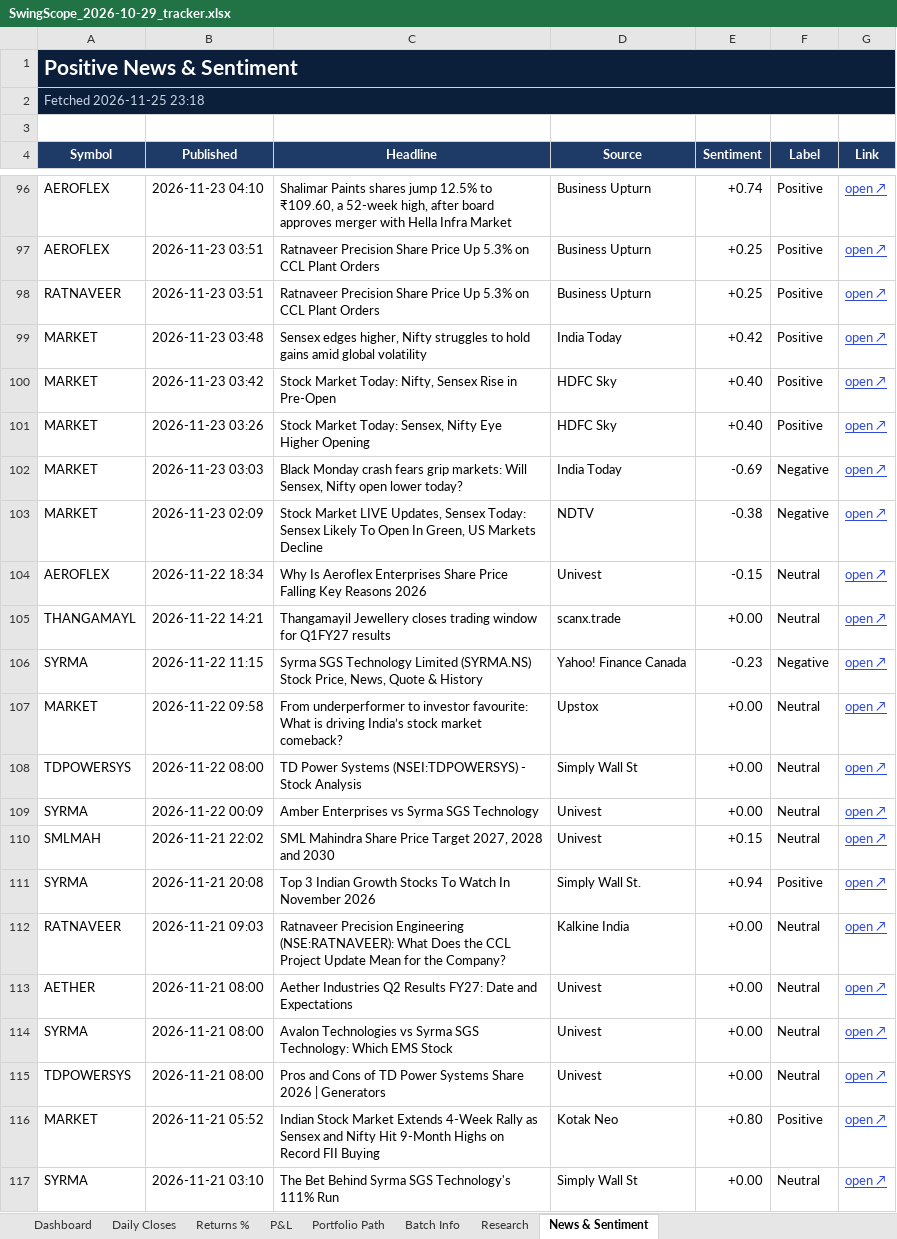
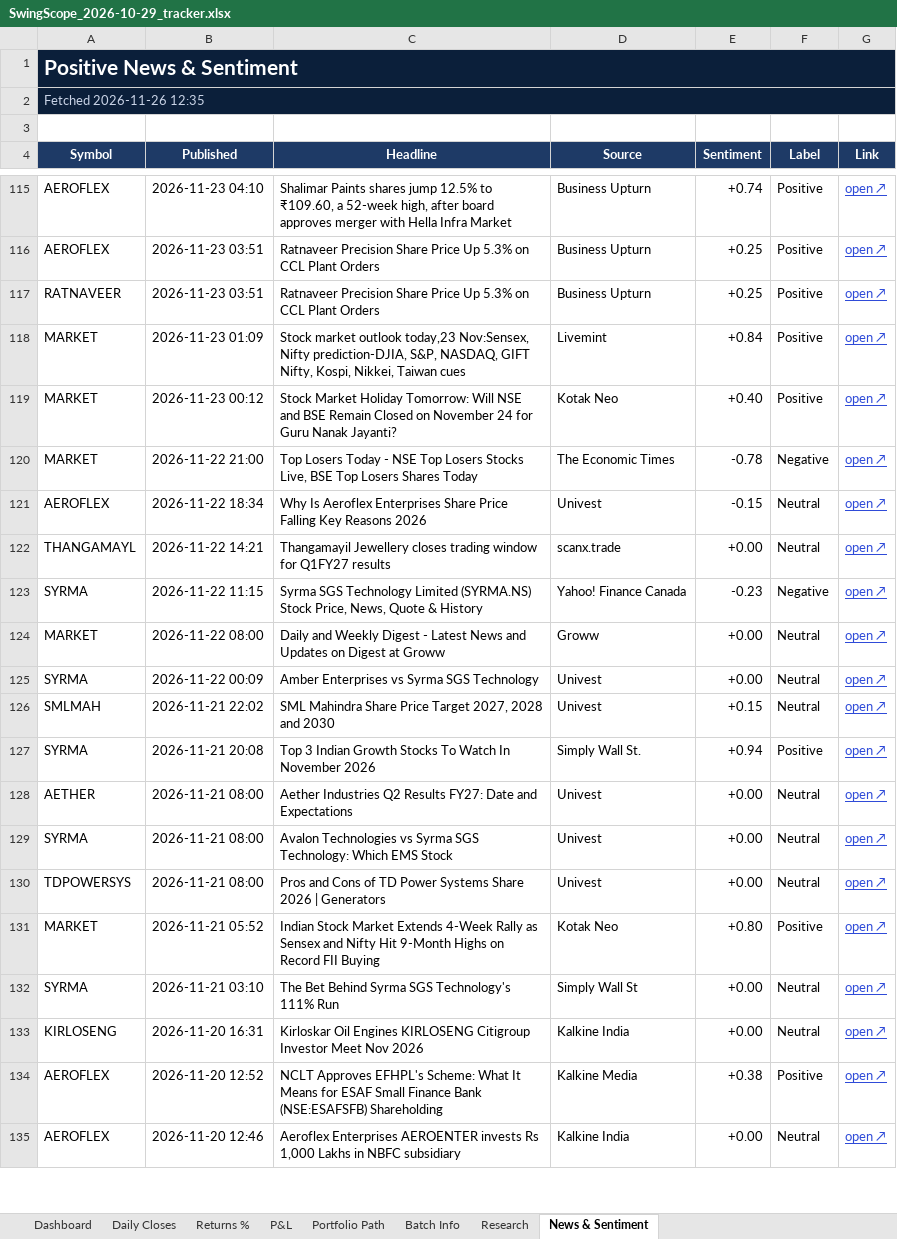
Before and after one commit to compukidsdgp-creator/Swing-Card, an Excel workbook: data/batches/2026-10-29/SwingScope_2026-10-29_tracker.xlsx, sheet News & Sentiment, drawn as a sheet; only a part is shown, gaps mark what is left out; the shorter side is filled out with more unchanged rows; values as stored, in another font and other column widths than the file's, no borders; conditional formats not drawn; removed rows and columns are numbered as before the commit, all else as after; the diff covers the shown part only; the diff names each change by its address in the sheet, - before the commit and + after, or states it on an @@ line.

Commit message:
Daily update 2026-11-26

```diff
--- a/data/batches/2026-10-29/SwingScope_2026-10-29_tracker.xlsx (sheet News & Sentiment)
+++ b/data/batches/2026-10-29/SwingScope_2026-10-29_tracker.xlsx (sheet News & Sentiment)
-A2 (Symbol): Fetched 2026-11-25 23:18
+A2 (Symbol): Fetched 2026-11-26 12:35
-row 99: MARKET | 2026-11-23 03:48 | Sensex edges higher, Nifty struggles to hold gains amid global volatility | India Today | +0.42 | Positive | open ↗
-B118 (Published): 2026-11-23 03:42
+B118 (Published): 2026-11-23 01:09
-C118 (Headline): Stock Market Today: Nifty, Sensex Rise in Pre-Open
+C118 (Headline): Stock market outlook today,23 Nov:Sensex, Nifty prediction-DJIA, S&P, NASDAQ, GIFT Nifty, Kospi, Nikkei, Taiwan cues
-D118 (Source): HDFC Sky
+D118 (Source): Livemint
-E118 (Sentiment): +0.40
+E118 (Sentiment): +0.84
-B119 (Published): 2026-11-23 03:26
+B119 (Published): 2026-11-23 00:12
-C119 (Headline): Stock Market Today: Sensex, Nifty Eye Higher Opening
+C119 (Headline): Stock Market Holiday Tomorrow: Will NSE and BSE Remain Closed on November 24 for Guru Nanak Jayanti?
-D119 (Source): HDFC Sky
+D119 (Source): Kotak Neo
-row 102: MARKET | 2026-11-23 03:03 | Black Monday crash fears grip markets: Will Sensex, Nifty open lower today? | India Today | -0.69 | Negative | open ↗
-B120 (Published): 2026-11-23 02:09
+B120 (Published): 2026-11-22 21:00
-C120 (Headline): Stock Market LIVE Updates, Sensex Today: Sensex Likely To Open In Green, US Markets Decline
+C120 (Headline): Top Losers Today - NSE Top Losers Stocks Live, BSE Top Losers Shares Today
-D120 (Source): NDTV
+D120 (Source): The Economic Times
-E120 (Sentiment): -0.38
+E120 (Sentiment): -0.78
-B124 (Published): 2026-11-22 09:58
+B124 (Published): 2026-11-22 08:00
-C124 (Headline): From underperformer to investor favourite: What is driving India’s stock market comeback?
+C124 (Headline): Daily and Weekly Digest - Latest News and Updates on Digest at Groww
-D124 (Source): Upstox
+D124 (Source): Groww
-row 108: TDPOWERSYS | 2026-11-22 08:00 | TD Power Systems (NSEI:TDPOWERSYS) - Stock Analysis | Simply Wall St | +0.00 | Neutral | open ↗
-row 112: RATNAVEER | 2026-11-21 09:03 | Ratnaveer Precision Engineering (NSE:RATNAVEER): What Does the CCL Project Update Mean for the Company? | Kalkine India | +0.00 | Neutral | open ↗
```
Also changed, not shown: 73 added rows, 70 removed rows and 29 edited cells elsewhere in this sheet, sheet Dashboard, sheet Research, sheet Daily Closes, sheet Portfolio Path, sheet P&L, sheet Returns %, charts or pictures, 3 other files.
